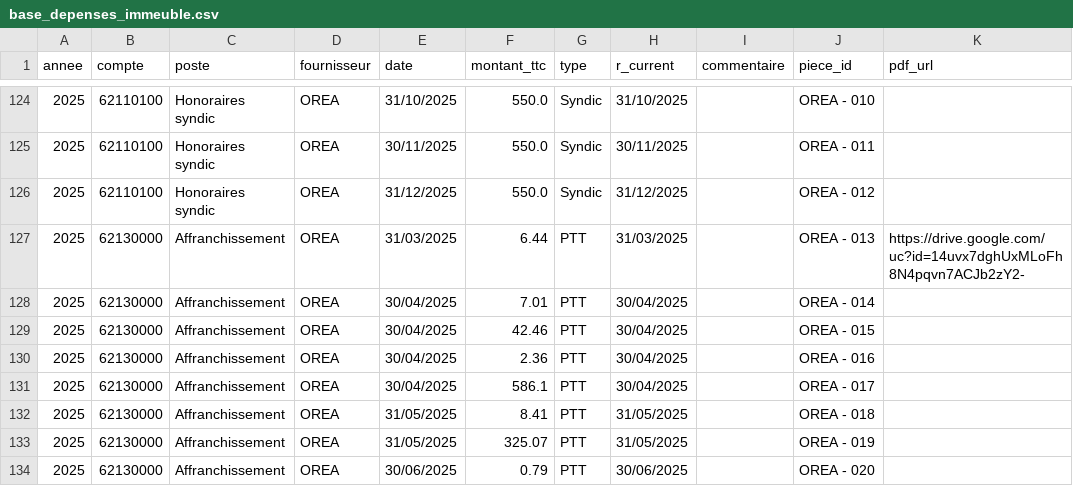
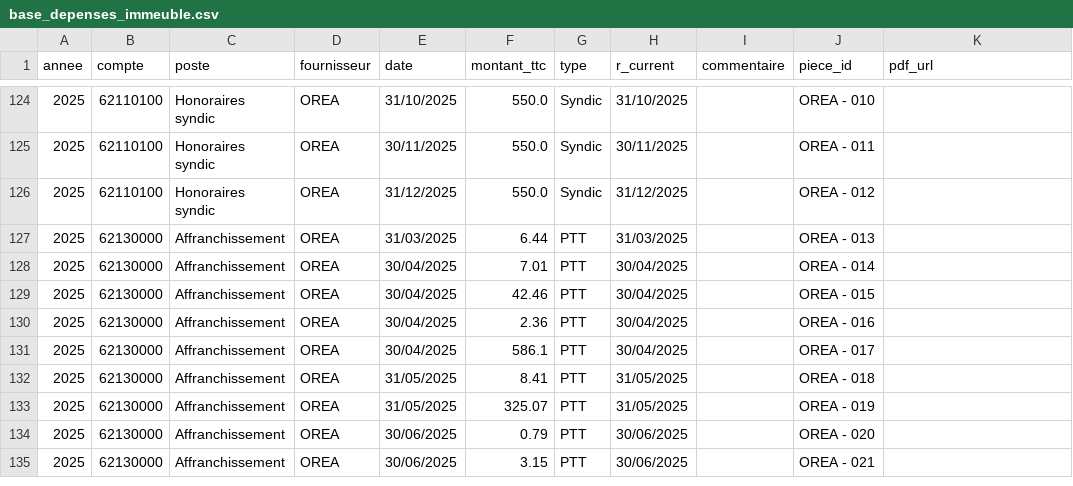
Before and after one commit to charleytrigano/streamlit_immeuble, a CSV file: data/base_depenses_immeuble.csv, drawn as a sheet; only a part is shown, gaps mark what is left out; the shorter side is filled out with more unchanged rows.

Commit message:
Update base_depenses_immeuble.csv

```diff
--- a/data/base_depenses_immeuble.csv
+++ b/data/base_depenses_immeuble.csv
@@ -126,3 +126,3 @@
 2025,62110100,Honoraires syndic,OREA,31/12/2025,550.0,Syndic,31/12/2025,,OREA - 012,
-2025,62130000,Affranchissement,OREA,31/03/2025,6.44,PTT,31/03/2025,,OREA - 013,https://drive.google.com/uc?id=14uvx7dghUxMLoFh8N4pqvn7ACJb2zY2-
+2025,62130000,Affranchissement,OREA,31/03/2025,6.44,PTT,31/03/2025,,OREA - 013,
 2025,62130000,Affranchissement,OREA,30/04/2025,7.01,PTT,30/04/2025,,OREA - 014,
```
